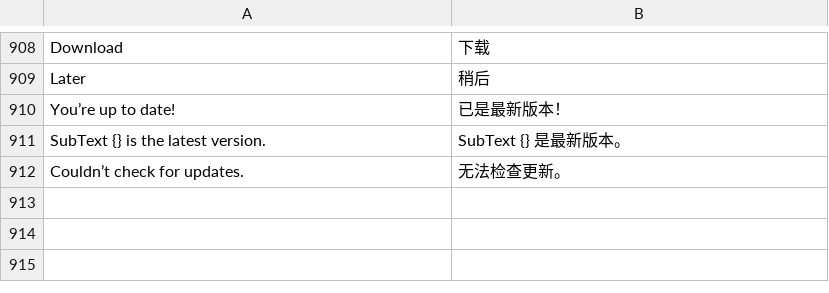
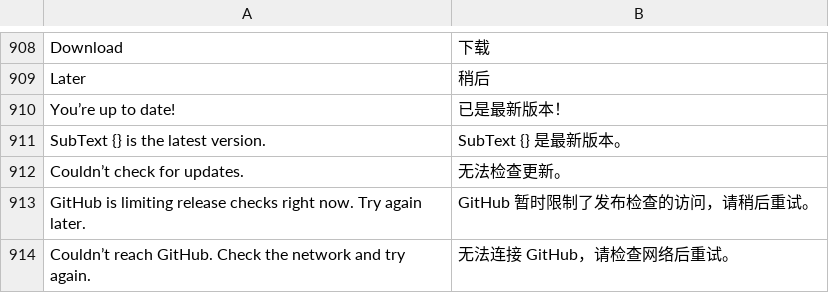
Before and after one commit to jincaiw/subtext, a TSV file: resources/strings/zh-Hans.tsv, drawn as a sheet; only a part is shown, gaps mark what is left out; the diff names each change by its address in the sheet, - before the commit and + after, or states it on an @@ line.

```diff
--- a/resources/strings/zh-Hans.tsv
+++ b/resources/strings/zh-Hans.tsv
+row 913: GitHub is limiting release checks right now. Try again later. | GitHub 暂时限制了发布检查的访问，请稍后重试。
+row 914: Couldn’t reach GitHub. Check the network and try again. | 无法连接 GitHub，请检查网络后重试。
```
Also changed, not shown: 30 other files.
